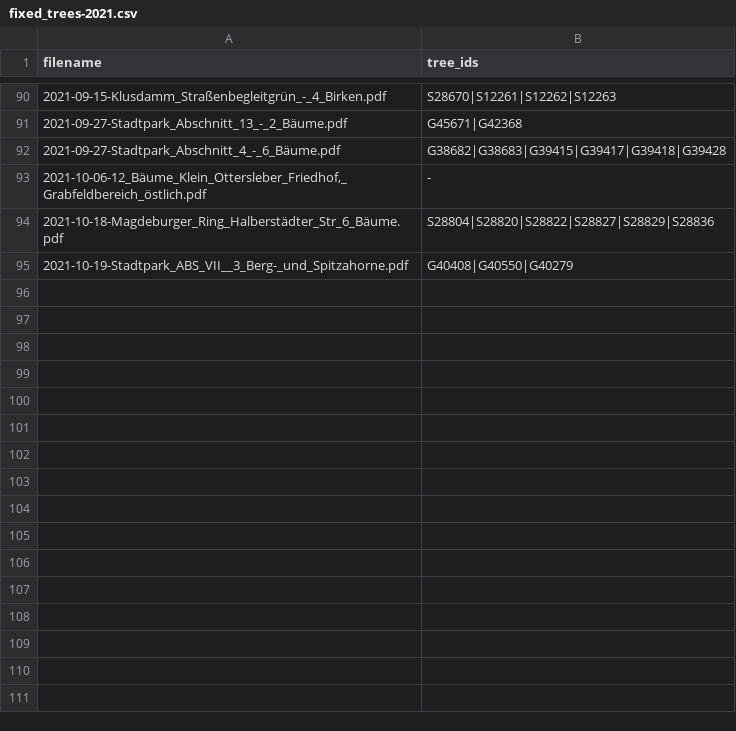
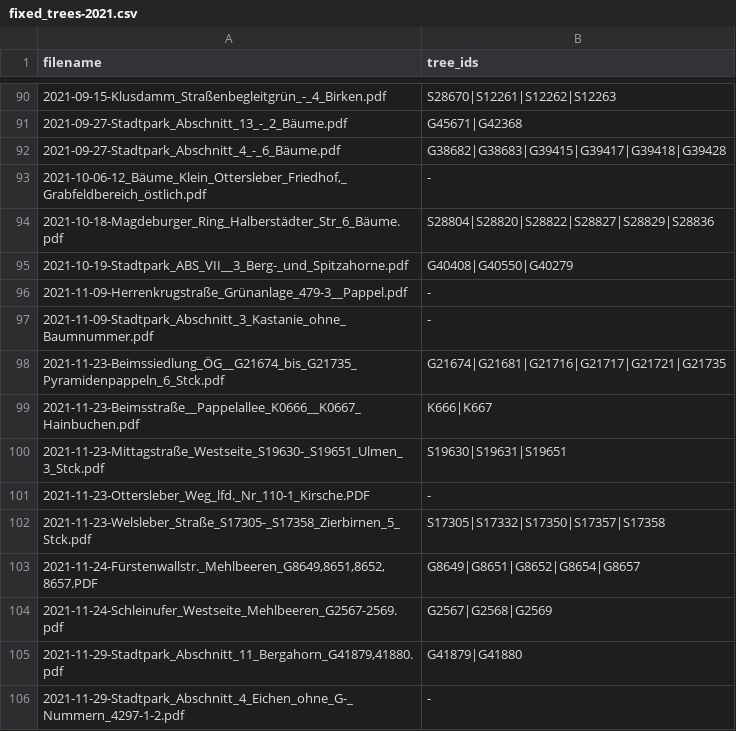
Before and after one commit to code-for-magdeburg/baumfreunde-md-tools, a CSV file: data/fixed_trees-2021.csv, drawn as a sheet; only a part is shown, gaps mark what is left out.

Commit message:
update fixed tree ids

```diff
--- a/data/fixed_trees-2021.csv
+++ b/data/fixed_trees-2021.csv
@@ -95 +95,12 @@ filename,tree_ids
 2021-10-19-Stadtpark_ABS_VII__3_Berg-_und_Spitzahorne.pdf,G40408|G40550|G40279
+2021-11-09-Herrenkrugstraße_Grünanlage_479-3__Pappel.pdf,-
+2021-11-09-Stadtpark_Abschnitt_3_Kastanie_ohne_Baumnummer.pdf,-
+2021-11-23-Beimssiedlung_ÖG__G21674_bis_G21735_Pyramidenpappeln_6_Stck.pdf,G21674|G21681|G21716|G21717|G21721|G21735
+2021-11-23-Beimsstraße__Pappelallee_K0666__K0667_Hainbuchen.pdf,K666|K667
+2021-11-23-Mittagstraße_Westseite_S19630-_S19651_Ulmen_3_Stck.pdf,S19630|S19631|S19651
+2021-11-23-Ottersleber_Weg_lfd._Nr_110-1_Kirsche.PDF,-
+2021-11-23-Welsleber_Straße_S17305-_S17358_Zierbirnen_5_Stck.pdf,S17305|S17332|S17350|S17357|S17358
+"2021-11-24-Fürstenwallstr._Mehlbeeren_G8649,8651,8652,8657.PDF",G8649|G8651|G8652|G8654|G8657
+2021-11-24-Schleinufer_Westseite_Mehlbeeren_G2567-2569.pdf,G2567|G2568|G2569
+"2021-11-29-Stadtpark_Abschnitt_11_Bergahorn_G41879,41880.pdf",G41879|G41880
+2021-11-29-Stadtpark_Abschnitt_4_Eichen_ohne_G-_Nummern_4297-1-2.pdf,-
```
